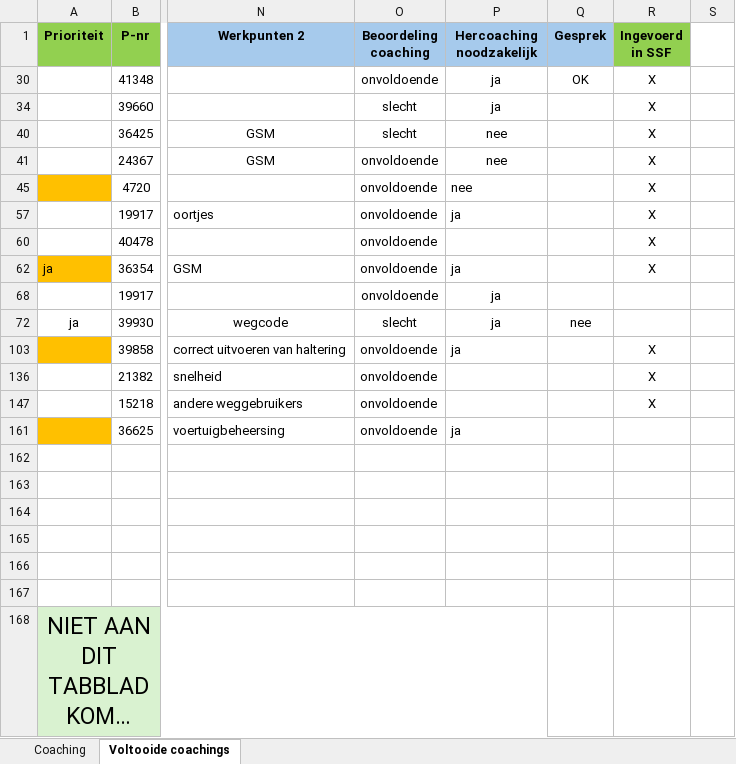
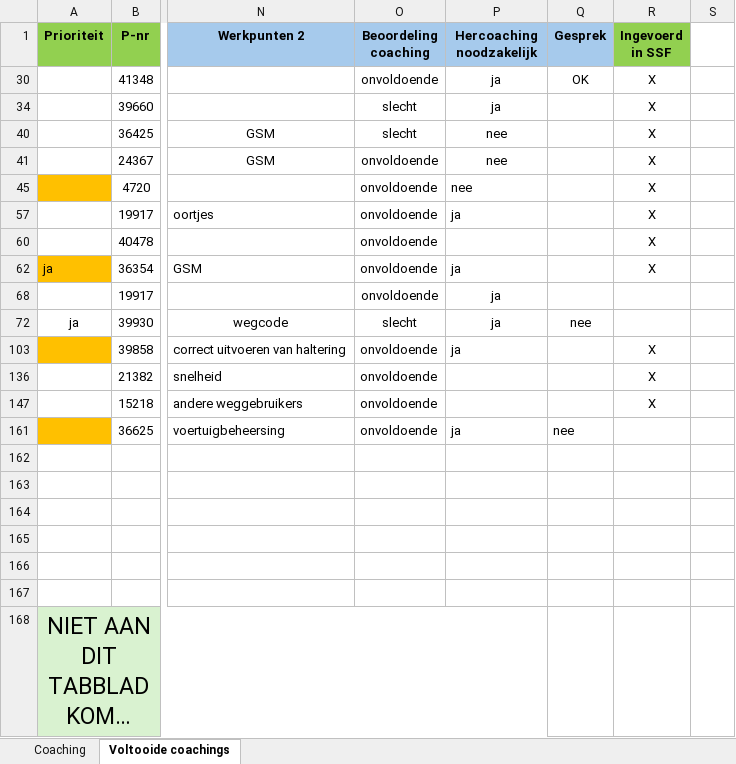
Before and after one commit to Stoffels84/test, an Excel workbook: Coachingslijst.xlsx, sheet Voltooide coachings, drawn as a sheet; only a part is shown, gaps mark what is left out; long unchanged cells end in …; values as stored, in another font and other column widths than the file's, no borders; conditional formats and table styles not drawn; the diff names each change by its address in the sheet, - before the commit and + after, or states it on an @@ line.

```diff
--- a/Coachingslijst.xlsx (sheet Voltooide coachings)
+++ b/Coachingslijst.xlsx (sheet Voltooide coachings)
-Q161 (Gesprek): (empty)
+Q161 (Gesprek): nee
```
Also changed, not shown: sheet Coaching.
